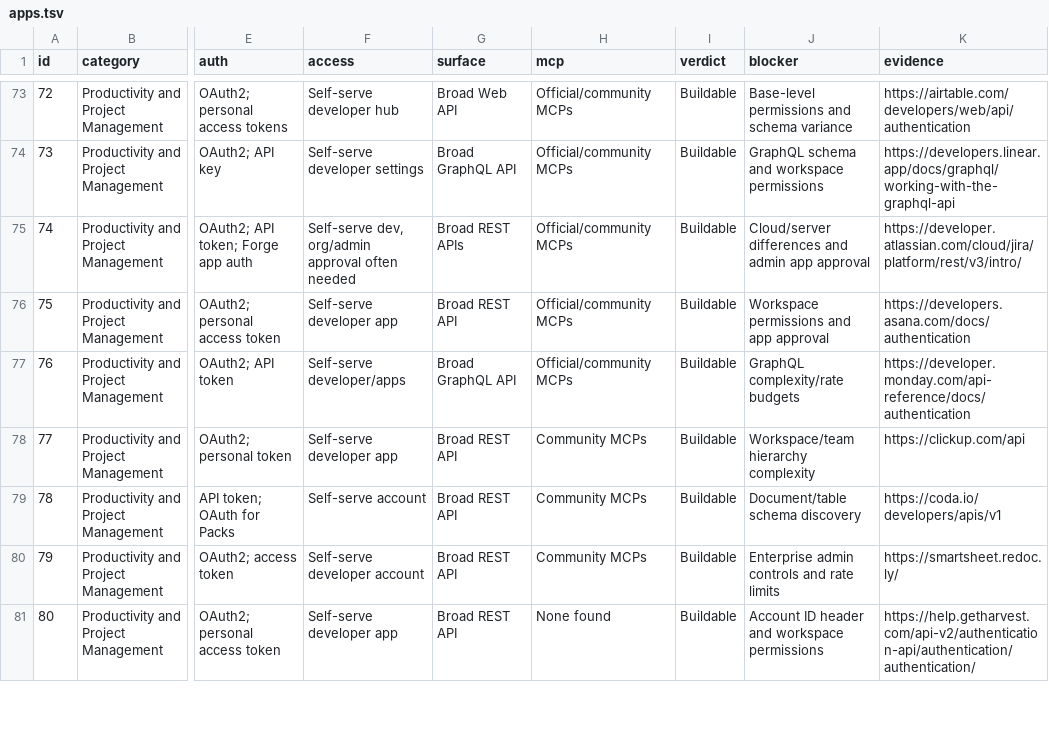
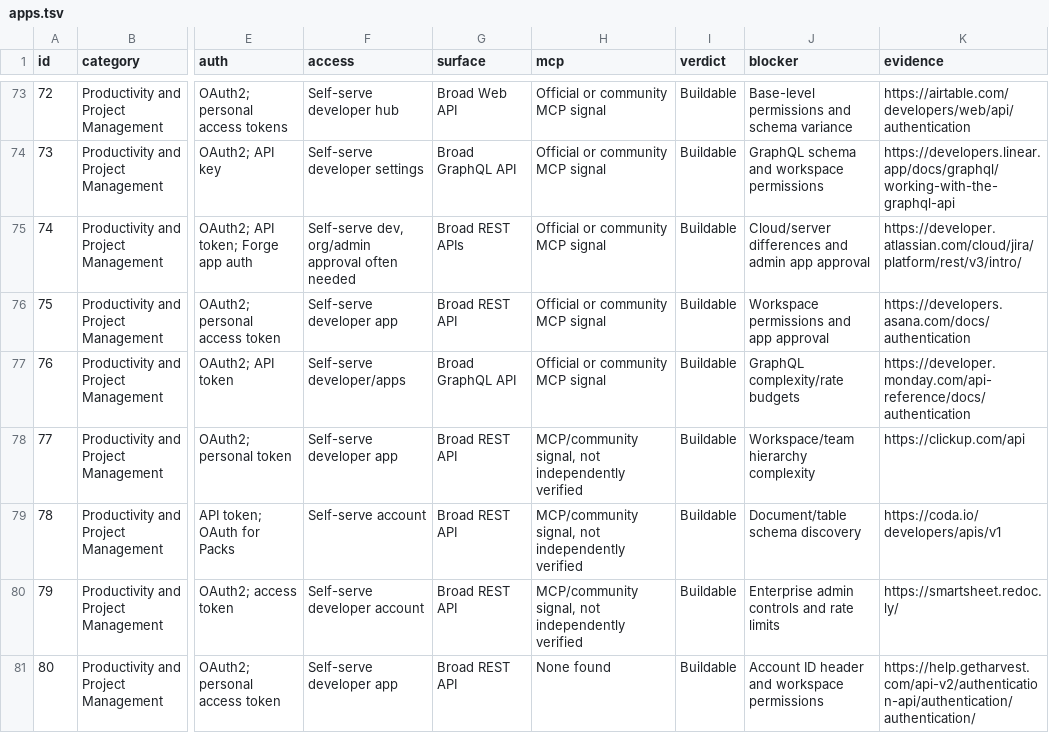
Before and after one commit to Eshaj20/composio-app-research, a TSV file: data/apps.tsv, drawn as a sheet; only a part is shown, gaps mark what is left out; the diff covers the shown part only; the diff names each change by its address in the sheet, - before the commit and + after, or states it on an @@ line.

```diff
--- a/data/apps.tsv
+++ b/data/apps.tsv
-H73:H77 (mcp): Official/community MCPs
+H73:H77 (mcp): Official or community MCP signal
-H78:H80 (mcp): Community MCPs
+H78:H80 (mcp): MCP/community signal, not independently verified
```
Also changed, not shown: 54 edited cells elsewhere in this file, 7 other files.
